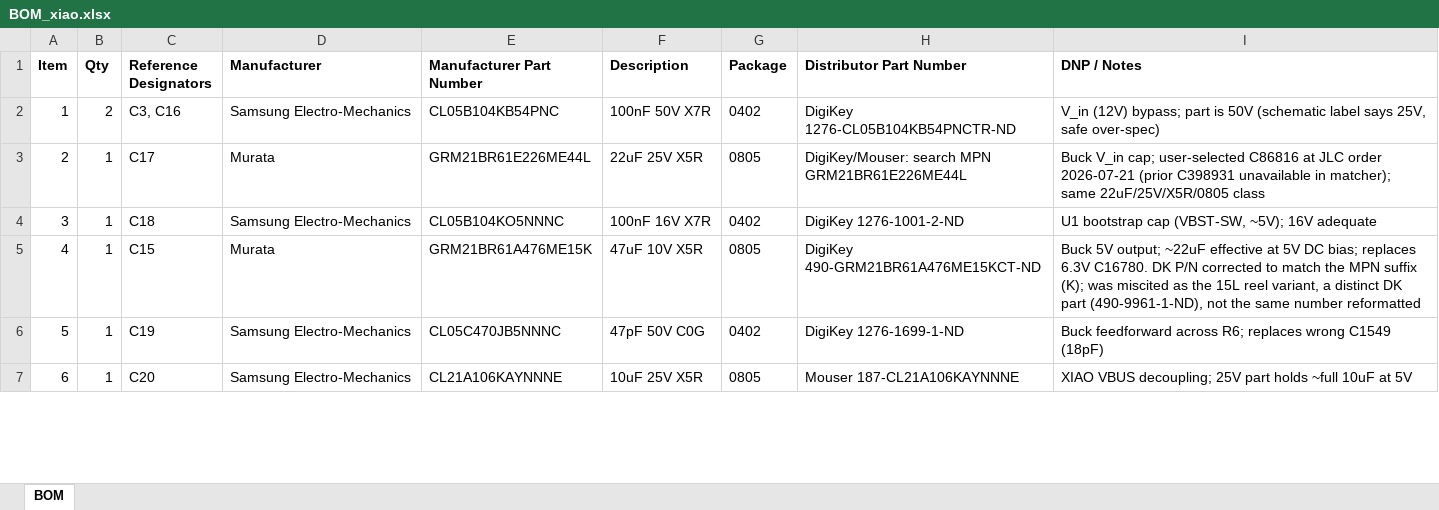
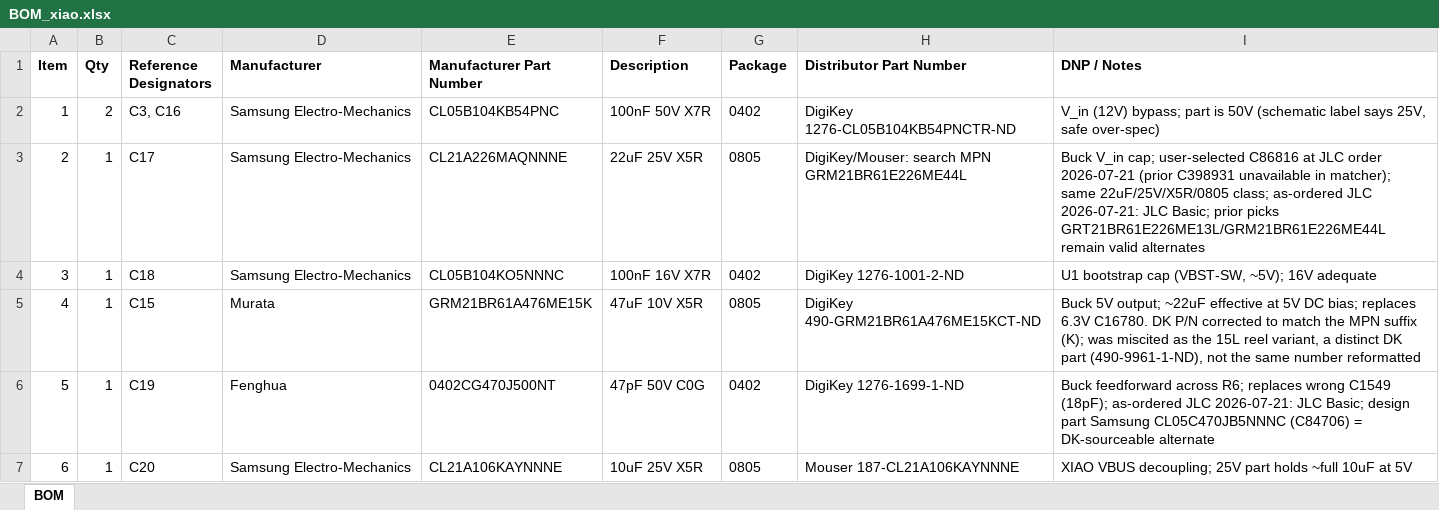
Before and after one commit to Cringely/ESP-Matter-Daikin-S21, an Excel workbook: Custom PCB esp32c6/fab-xiao/BOM_xiao.xlsx, sheet BOM, drawn as a sheet; only a part is shown; values as stored, in another font and other column widths than the file's, no borders; the diff covers the shown part only; the diff names each change by its address in the sheet, - before the commit and + after, or states it on an @@ line.

Commit message:
feat(xiao): sync BOM to as-ordered JLC assembly parts
Order finalized 2026-07-21, 5 boards. Fee-free swaps verified by research
pass: D2/D3 H5VL10B (5V bidir 15pF), D5 Hongjiacheng SMF15A, D6 B0520W
(Vf~385mV parametric, datasheet check flagged). C17/C19/R8/R10/R11 moved
to in-stock Basic parts, R8 corrected to 30k after a 1k mismatch in the
matcher. C15 stays Murata C2292827 (only 47uF/10V option with published
DC-bias data). Original design parts retained in notes as DigiKey
sourceable alternates. Placement-preview polarity check passed for
D5/D6/U1/Q1 against board pad nets.

```diff
--- a/Custom PCB esp32c6/fab-xiao/BOM_xiao.xlsx (sheet BOM)
+++ b/Custom PCB esp32c6/fab-xiao/BOM_xiao.xlsx (sheet BOM)
-D3 (Manufacturer): Murata
+D3 (Manufacturer): Samsung Electro-Mechanics
-E3 (Manufacturer Part Number): GRM21BR61E226ME44L
+E3 (Manufacturer Part Number): CL21A226MAQNNNE
-I3 (DNP / Notes): …same 22uF/25V/X5R/0805 class
+I3 (DNP / Notes): …same 22uF/25V/X5R/0805 class; as-ordered JLC 2026-07-21: JLC Basic; prior picks GRT21BR61E226ME13L/GRM21BR61E226ME44L remain valid alternates
-D6 (Manufacturer): Samsung Electro-Mechanics
+D6 (Manufacturer): Fenghua
-E6 (Manufacturer Part Number): CL05C470JB5NNNC
+E6 (Manufacturer Part Number): 0402CG470J500NT
-I6 (DNP / Notes): …wrong C1549 (18pF)
+I6 (DNP / Notes): …wrong C1549 (18pF); as-ordered JLC 2026-07-21: JLC Basic; design part Samsung CL05C470JB5NNNC (C84706) = DK-sourceable alternate
```
Also changed, not shown: 13 edited cells elsewhere in this sheet, Custom PCB esp32c6/fab-xiao/jlc/BOM_xiao_jlc.xlsx, Custom PCB esp32c6/fab-xiao/jlc/CPL_xiao_jlc.xlsx, 1 other file.
